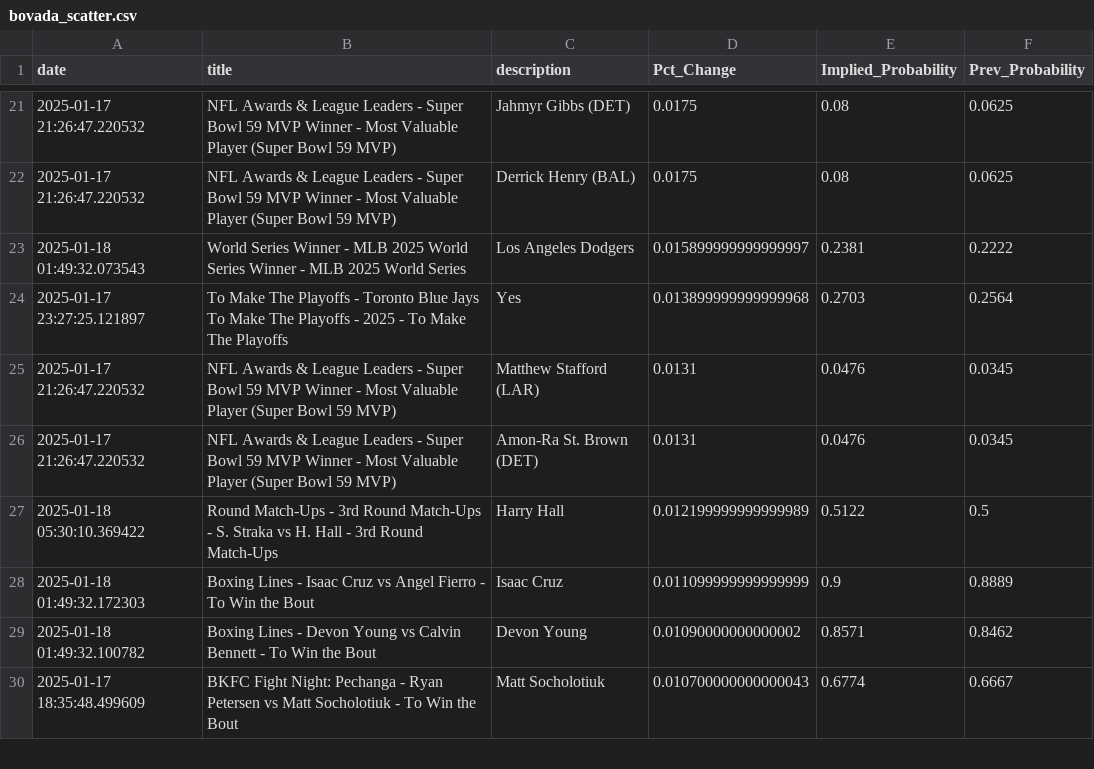
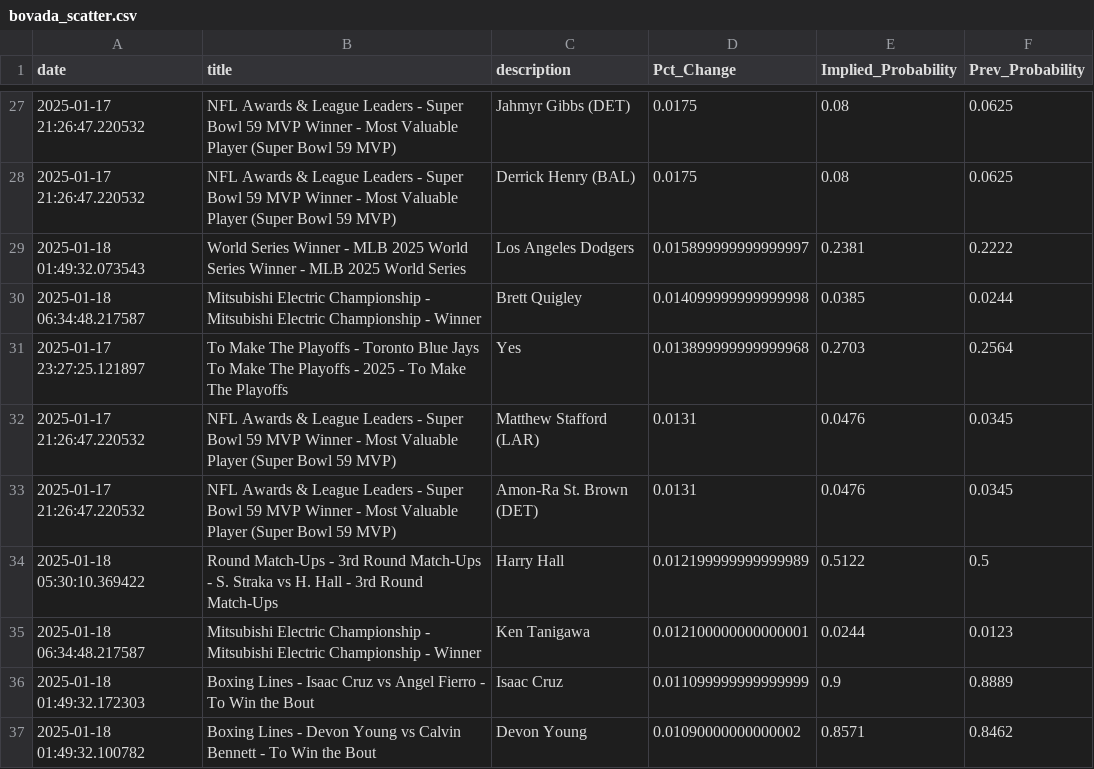
Before and after one commit to aaroncolesmith/data_bovada, a CSV file: data/bovada_scatter.csv, drawn as a sheet; only a part is shown, gaps mark what is left out; the shorter side is filled out with more unchanged rows; the diff covers the shown part only; the diff names each change by its address in the sheet, - before the commit and + after, or states it on an @@ line.

```diff
--- a/data/bovada_scatter.csv
+++ b/data/bovada_scatter.csv
+row 30: 2025-01-18 06:34:48.217587 | Mitsubishi Electric Championship - Mitsubishi Electric Championship - Winner | Brett Quigley | 0.014099999999999998 | 0.0385 | 0.0244
+row 35: 2025-01-18 06:34:48.217587 | Mitsubishi Electric Championship - Mitsubishi Electric Championship - Winner | Ken Tanigawa | 0.012100000000000001 | 0.0244 | 0.0123
```
Also changed, not shown: 19 added rows and 3 removed rows elsewhere in this file, 1 other file.
